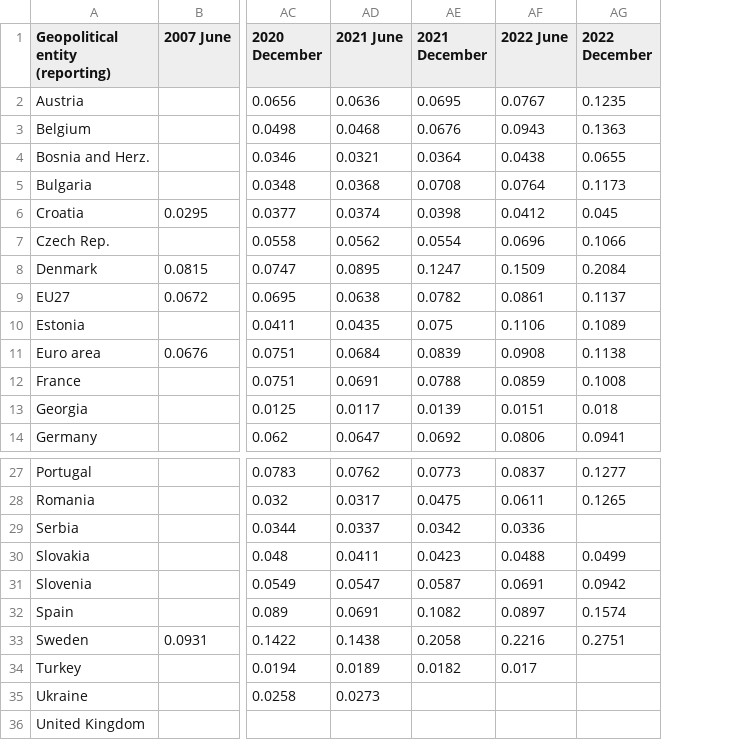
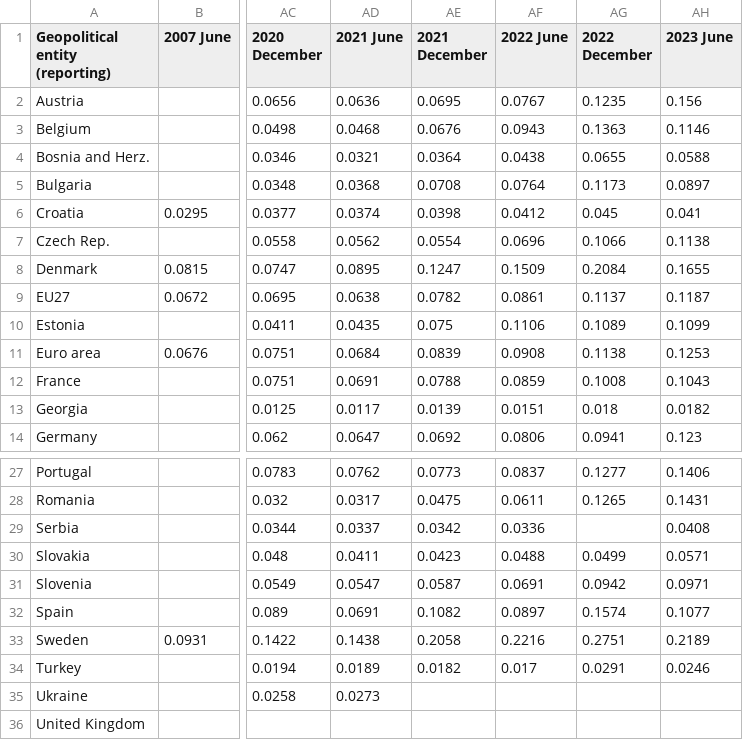
Before and after one commit to Qery-Data/Energy, a CSV file: data_Eurostat_Energy_Prices/Natural_Gas_Prices_Household_Consumers_Time_All_Countries.csv, drawn as a sheet; only a part is shown, gaps mark what is left out; the diff names each change by its address in the sheet, - before the commit and + after, or states it on an @@ line.

```diff
--- a/data_Eurostat_Energy_Prices/Natural_Gas_Prices_Household_Consumers_Time_All_Countries.csv
+++ b/data_Eurostat_Energy_Prices/Natural_Gas_Prices_Household_Consumers_Time_All_Countries.csv
+column AH (2023 June), rows 2-14: 0.156 | 0.1146 | 0.0588 | 0.0897 | 0.041 | 0.1138 | 0.1655 | 0.1187 | 0.1099 | 0.1253 | 0.1043 | 0.0182 | 0.123; rows 27-34: 0.1406 | 0.1431 | 0.0408 | 0.0571 | 0.0971 | 0.1077 | 0.2189 | 0.0246
-AG34 (2022 December): (empty)
+AG34 (2022 December): 0.0291
```
Also changed, not shown: data_Eurostat_Energy_Prices/Electricity_Prices_Household_Consumers_Composition_Europe.csv, data_Eurostat_Energy_Prices/Electricity_Prices_Household_Consumers_Time_All_Countries.csv, 25 other files.
